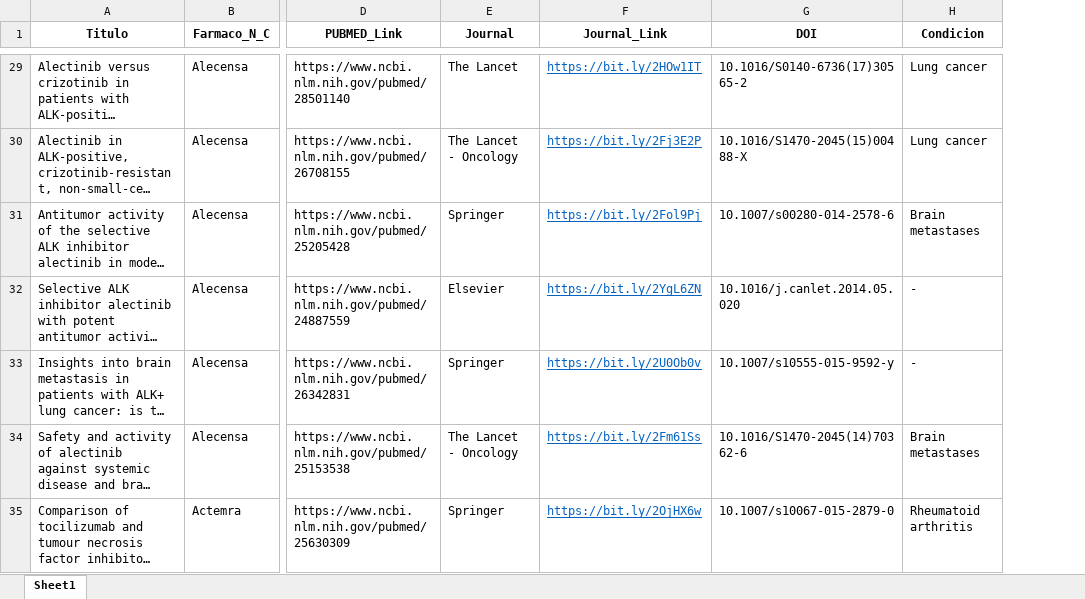
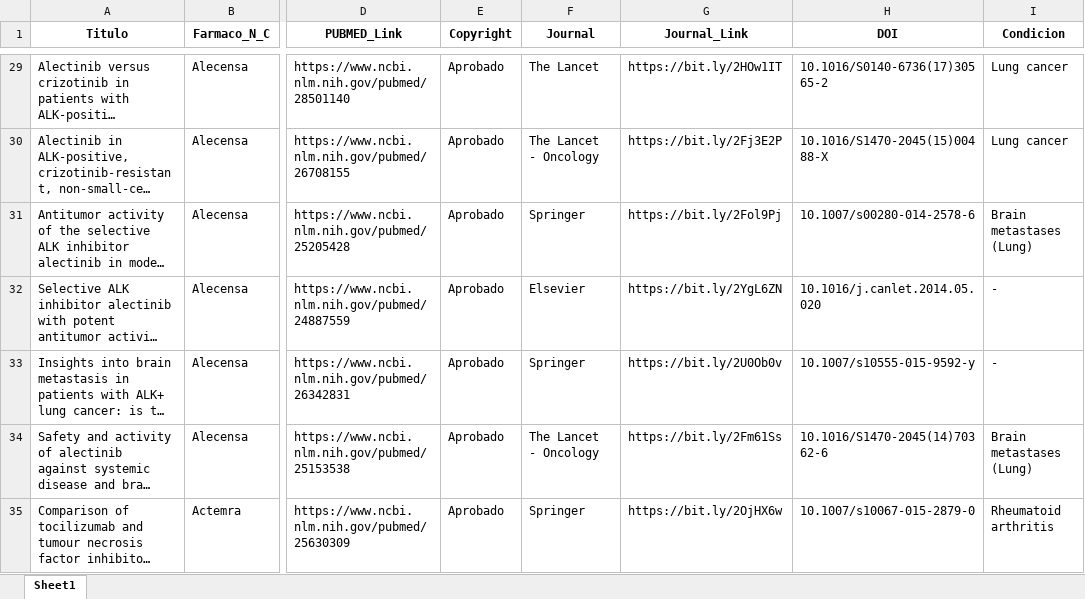
Before and after one commit to EnriqueTincopa/Pivotales, an Excel workbook: Matriz_de_papers_actualizado.xlsx, sheet Sheet1, drawn as a sheet; only a part is shown, gaps mark what is left out; long unchanged cells end in …; values as stored, in another font and other column widths than the file's, no borders; addresses are those after the commit; the diff covers the shown part only; the diff names each change by its address in the sheet, - before the commit and + after, or states it on an @@ line.

```diff
--- a/Matriz_de_papers_actualizado.xlsx (sheet Sheet1)
+++ b/Matriz_de_papers_actualizado.xlsx (sheet Sheet1)
+column E (Copyright), rows 29-35: all Aprobado
@@ G29:G35 underline: on → off, text colour: #0563C1 → black @@
-I31 (Condicion): Brain metastases
+I31 (Condicion): Brain metastases (Lung)
-I34 (Condicion): Brain metastases
+I34 (Condicion): Brain metastases (Lung)
```
Also changed, not shown: 12 added rows, 11 edited cells and cell formats elsewhere in this sheet, 6 other files.
